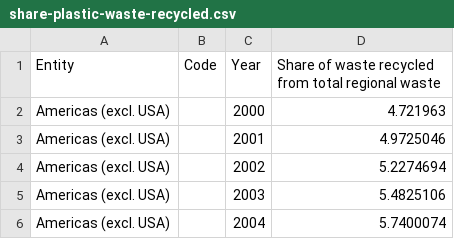
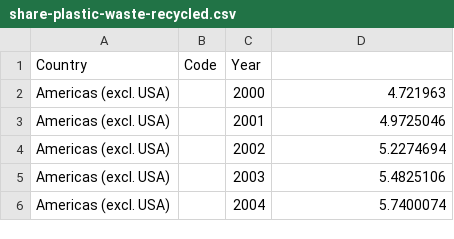
Before and after one commit to Mathias2812/Projektforl-b-1, a CSV file: share-plastic-waste-recycled.csv, drawn as a sheet; only a part is shown.

```diff
--- a/share-plastic-waste-recycled.csv
+++ b/share-plastic-waste-recycled.csv
@@ -1,2 +1,2 @@
-Entity,Code,Year,Share of waste recycled from total regional waste
+Country,Code,Year,
 Americas (excl. USA),,2000,4.721963
```
Also changed, not shown: 2 other files.
